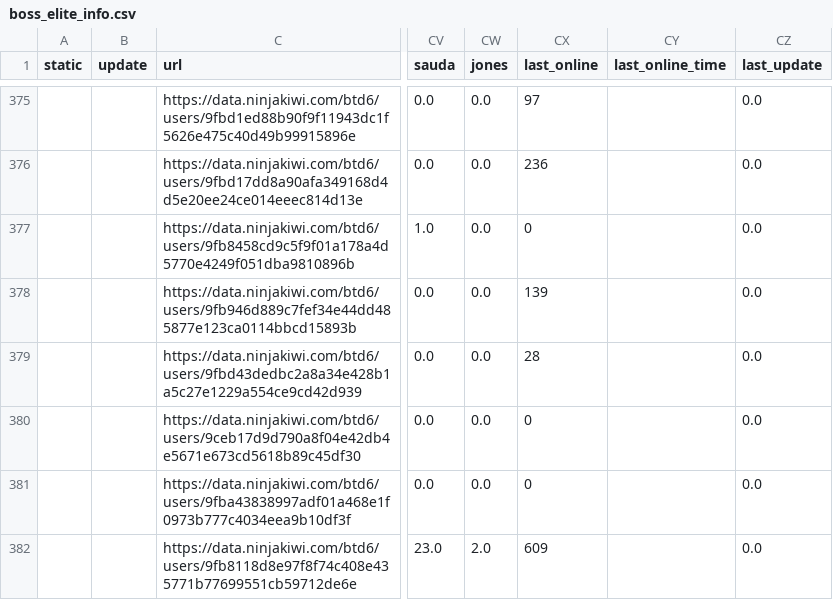
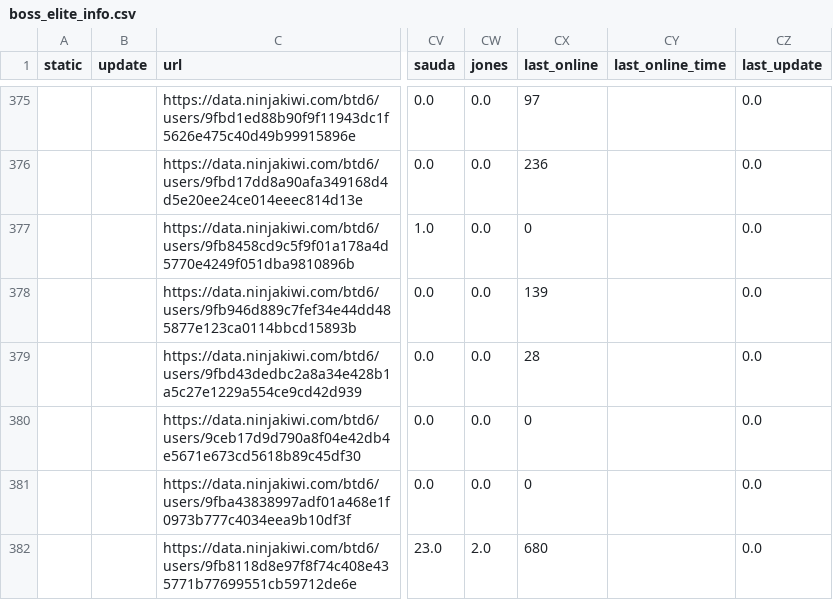
Before and after one commit to ducanup01/btd6boss, a CSV file: boss_elite_info.csv, drawn as a sheet; only a part is shown, gaps mark what is left out; the diff covers the shown part only; the diff names each change by its address in the sheet, - before the commit and + after, or states it on an @@ line.

```diff
--- a/boss_elite_info.csv
+++ b/boss_elite_info.csv
-CX382 (last_online): 609
+CX382 (last_online): 680
```
Also changed, not shown: 1 added row and 128 edited cells elsewhere in this file, 1 other file.
